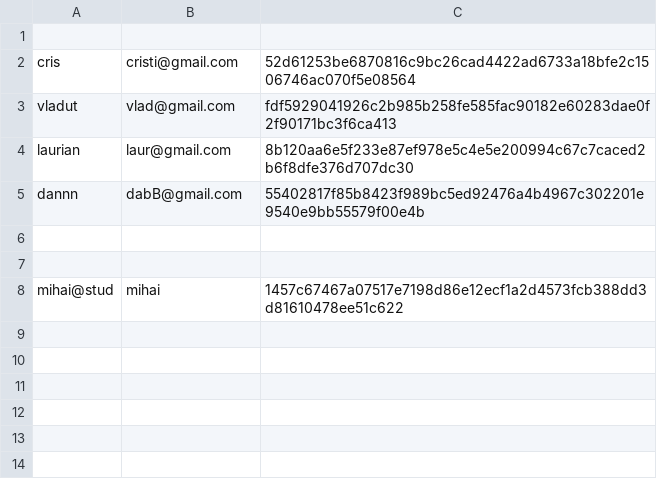
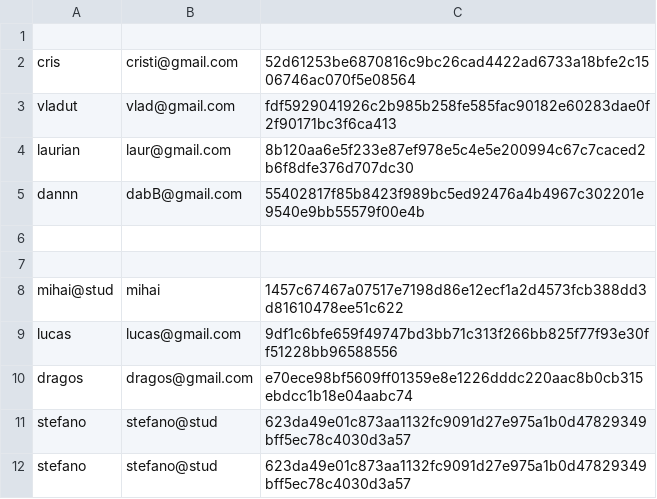
Before and after one commit to VladBonciu/proiect-so, a CSV file: Users.csv, drawn as a sheet.

```diff
--- a/Users.csv
+++ b/Users.csv
@@ -8 +8,5 @@ dannn, dabB@gmail.com, 55402817f85b8423f989bc5ed92476a4b4967c302201e9540e9bb5557
 mihai@stud, mihai, 1457c67467a07517e7198d86e12ecf1a2d4573fcb388dd3d81610478ee51c622
+lucas, lucas@gmail.com, 9df1c6bfe659f49747bd3bb71c313f266bb825f77f93e30ff51228bb96588556
+dragos, dragos@gmail.com, e70ece98bf5609ff01359e8e1226dddc220aac8b0cb315ebdcc1b18e04aabc74
+stefano, stefano@stud, 623da49e01c873aa1132fc9091d27e975a1b0d47829349bff5ec78c4030d3a57
+stefano, stefano@stud, 623da49e01c873aa1132fc9091d27e975a1b0d47829349bff5ec78c4030d3a57
```
Also changed, not shown: 1 other file.
